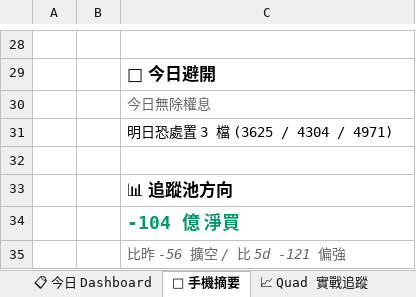
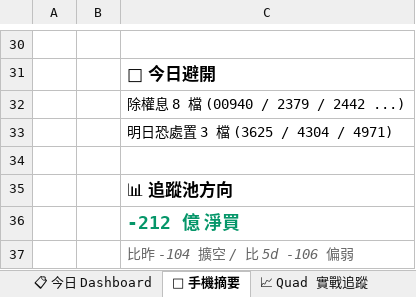
Before and after one commit to EdwardYY1224/CHIP_RADAR_TW, an Excel workbook: data/reports/chip_radar_2026-09.xlsx, sheet 📱 手機摘要, drawn as a sheet; only a part is shown, gaps mark what is left out; values as stored, in another font and other column widths than the file's, no borders; addresses are those after the commit; the diff covers the shown part only; the diff names each change by its address in the sheet, - before the commit and + after, or states it on an @@ line.

```diff
--- a/data/reports/chip_radar_2026-09.xlsx (sheet 📱 手機摘要)
+++ b/data/reports/chip_radar_2026-09.xlsx (sheet 📱 手機摘要)
-C32: 今日無除權息
+C32: 除權息 8 檔 (00940 / 2379 / 2442 ...)
@@ C32 italic: on → off, text colour: #666666 → black @@
-C36: -104 億 淨買
+C36: -212 億 淨買
-C37: 比昨 -56 擴空 / 比 5d -121 偏強
+C37: 比昨 -104 擴空 / 比 5d -106 偏弱
```
Also changed, not shown: 2 added rows and 15 edited cells elsewhere in this sheet, sheet 📋 今日 Dashboard, sheet 20260907, sheet 📌 Pinned Master 追蹤, other sheet tabs, data/reports/latest.xlsx, 24 other files.
